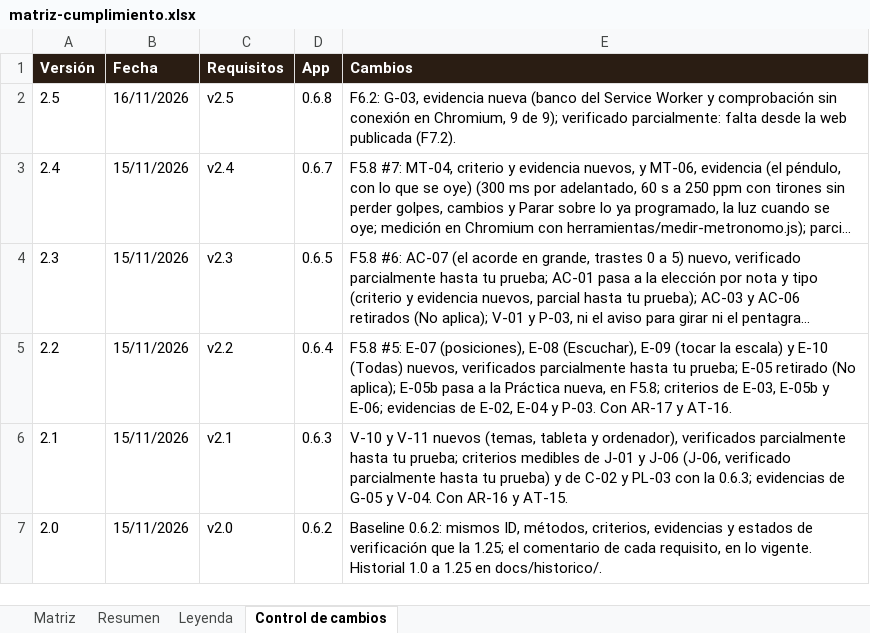
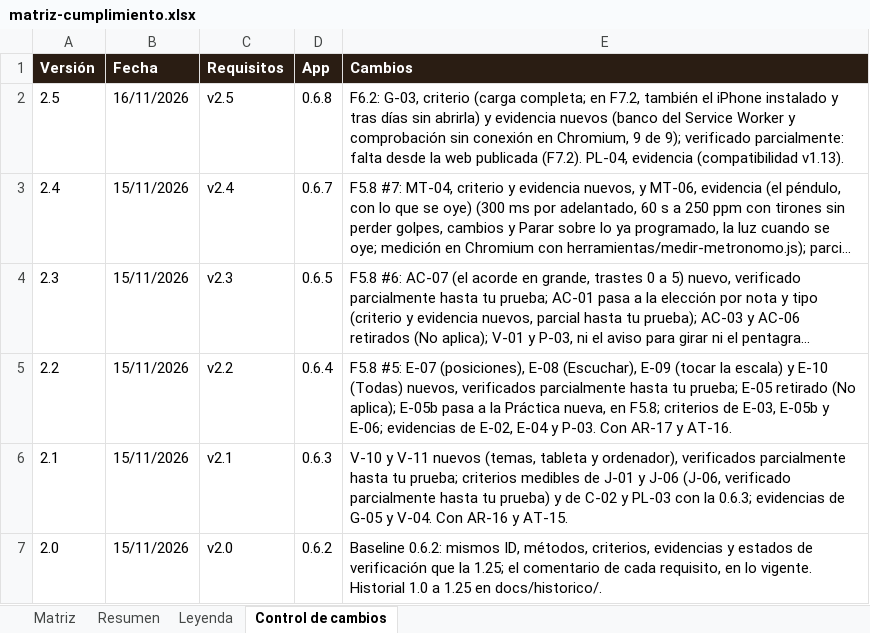
Before and after one commit to pdigue/guitarra, an Excel workbook: docs/matriz-cumplimiento.xlsx, sheet Control de cambios, drawn as a sheet; long unchanged cells end in …; values as stored, in another font and other column widths than the file's, no borders; the diff names each change by its address in the sheet, - before the commit and + after, or states it on an @@ line.

```diff
--- a/docs/matriz-cumplimiento.xlsx (sheet Control de cambios)
+++ b/docs/matriz-cumplimiento.xlsx (sheet Control de cambios)
-E2 (Cambios): F6.2: G-03, evidencia nueva (banco del Service Worker y comprobación sin conexión en Chromium, 9 de 9); verificado parcialmente: falta desde la web publicada (F7.2).
+E2 (Cambios): F6.2: G-03, criterio (carga completa; en F7.2, también el iPhone instalado y tras días sin abrirla) y evidencia nuevos (banco del Service Worker y comprobación sin conexión en Chromium, 9 de 9); verificado parcialmente: falta desde la web publicada (F7.2). PL-04, evidencia (compatibilidad v1.13).
```
Also changed, not shown: sheet Matriz, 15 other files.
